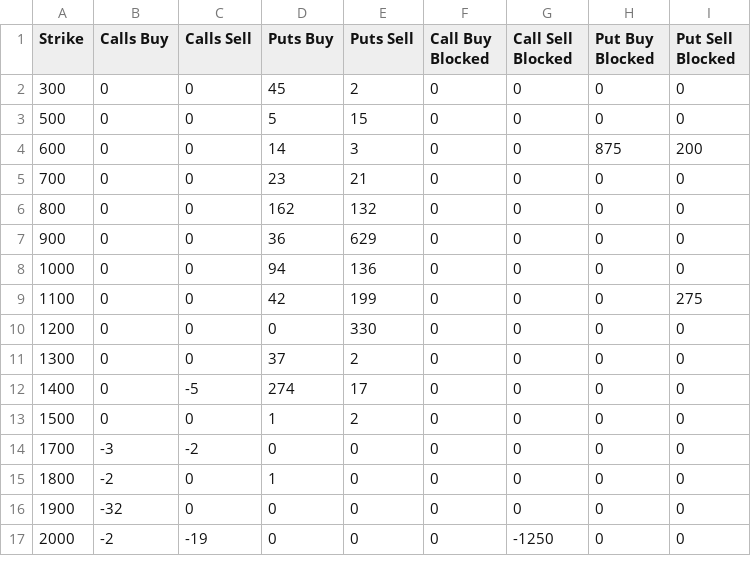
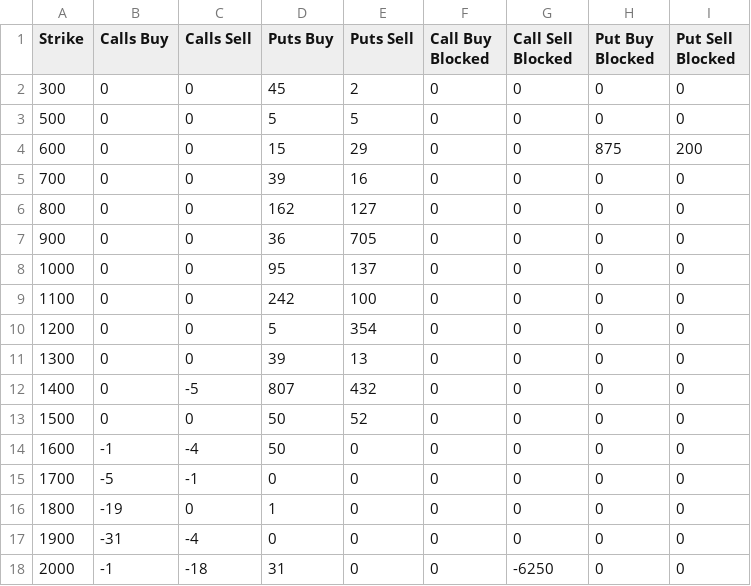
Before and after one commit to gmurra11/trading, a CSV file: data/daily/LVT-WEEKLY-29SEP23.csv, drawn as a sheet; only a part is shown; the diff covers the shown part only.

```diff
--- a/data/daily/LVT-WEEKLY-29SEP23.csv
+++ b/data/daily/LVT-WEEKLY-29SEP23.csv
@@ -2,16 +2,17 @@
 "300",0,0,45,2,0,0,0,0
-"500",0,0,5,15,0,0,0,0
-"600",0,0,14,3,0,0,875,200
-"700",0,0,23,21,0,0,0,0
-"800",0,0,162,132,0,0,0,0
-"900",0,0,36,629,0,0,0,0
-"1000",0,0,94,136,0,0,0,0
-"1100",0,0,42,199,0,0,0,275
-"1200",0,0,0,330,0,0,0,0
-"1300",0,0,37,2,0,0,0,0
-"1400",0,-5,274,17,0,0,0,0
-"1500",0,0,1,2,0,0,0,0
-"1700",-3,-2,0,0,0,0,0,0
-"1800",-2,0,1,0,0,0,0,0
-"1900",-32,0,0,0,0,0,0,0
-"2000",-2,-19,0,0,0,-1250,0,0
+"500",0,0,5,5,0,0,0,0
+"600",0,0,15,29,0,0,875,200
+"700",0,0,39,16,0,0,0,0
+"800",0,0,162,127,0,0,0,0
+"900",0,0,36,705,0,0,0,0
+"1000",0,0,95,137,0,0,0,0
+"1100",0,0,242,100,0,0,0,0
+"1200",0,0,5,354,0,0,0,0
+"1300",0,0,39,13,0,0,0,0
+"1400",0,-5,807,432,0,0,0,0
+"1500",0,0,50,52,0,0,0,0
+"1600",-1,-4,50,0,0,0,0,0
+"1700",-5,-1,0,0,0,0,0,0
+"1800",-19,0,1,0,0,0,0,0
+"1900",-31,-4,0,0,0,0,0,0
+"2000",-1,-18,31,0,0,-6250,0,0
```
Also changed, not shown: 1 added row and 10 edited cells elsewhere in this file, data/LVT-MONTHLY-29SEP23.csv, data/LVT-MONTHLY-30JUN23.csv, 6 other files.
